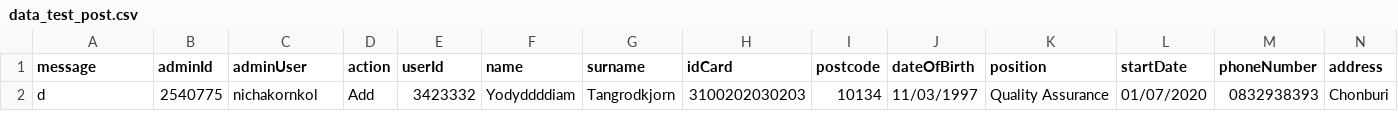
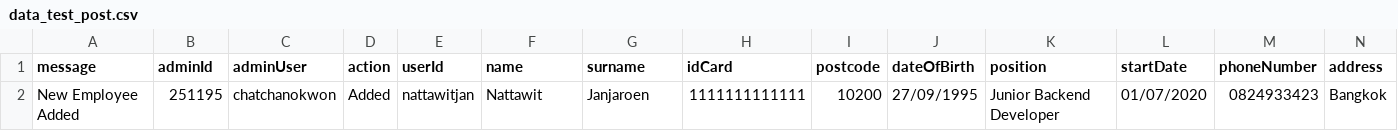
Before and after one commit to krittin1/what-is-good-in-pattaya, a CSV file: postman/data_test_post.csv, drawn as a sheet; only a part is shown; removed rows and columns are numbered as before the commit, all else as after; rows hold the shown columns only; the diff names each change by its address in the sheet, - before the commit and + after, or states it on an @@ line.

Commit message:
[Edited] : data_test_post.csv.

```diff
--- a/postman/data_test_post.csv
+++ b/postman/data_test_post.csv
-row 2: d | 2540775 | nichakornkol | Add | 3423332 | Yodyddddiam | Tangrodkjorn | 3100202030203 | 10134 | 11/03/1997 | Quality Assurance | 01/07/2020 | 0832938393 | Chonburi
+row 2: New Employee Added | 251195 | chatchanokwon | Added | nattawitjan | Nattawit | Janjaroen | 1111111111111 | 10200 | 27/09/1995 | Junior Backend Developer | 01/07/2020 | 0824933423 | Bangkok
```
